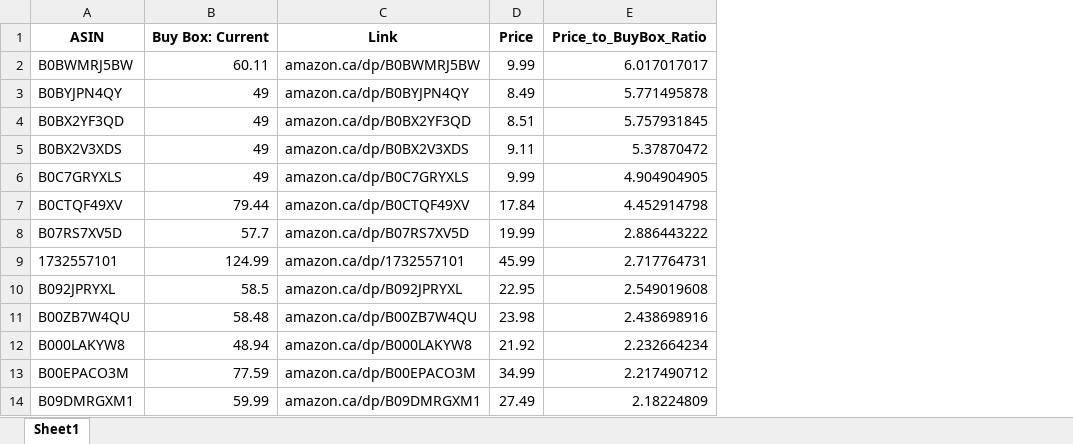
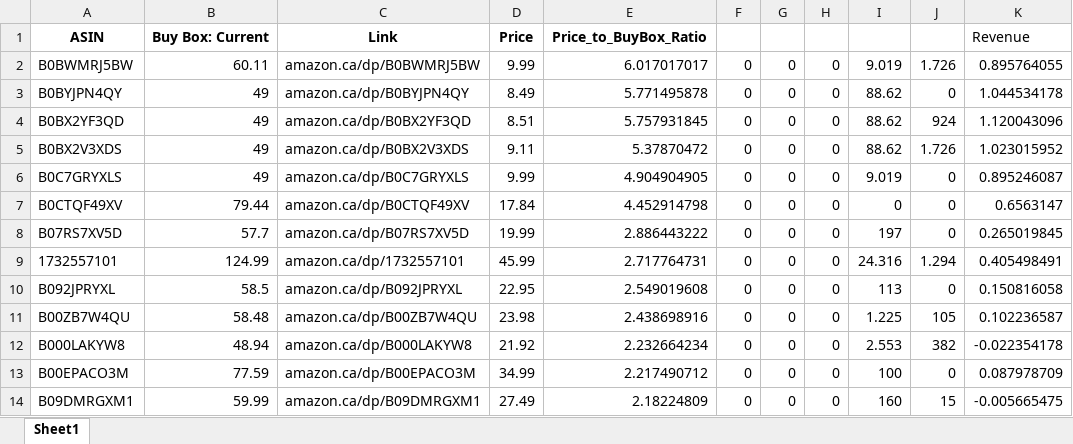
Before and after one commit to CSAtelier/listing-optimization-tool, an Excel workbook: persistance/siralanmis_ve_temizlenmis_parca1.xlsx.xlsx, sheet Sheet1, drawn as a sheet; only a part is shown; values as stored, in another font and other column widths than the file's, no borders; the diff names each change by its address in the sheet, - before the commit and + after, or states it on an @@ line.

```diff
--- a/persistance/siralanmis_ve_temizlenmis_parca1.xlsx.xlsx (sheet Sheet1)
+++ b/persistance/siralanmis_ve_temizlenmis_parca1.xlsx.xlsx (sheet Sheet1)
+column F, rows 2-14: all 0
+column G, rows 2-14: all 0
+column H, rows 2-14: all 0
+column I, rows 2-14: 9.019 | 88.62 | 88.62 | 88.62 | 9.019 | 0 | 197 | 24.316 | 113 | 1.225 | 2.553 | 100 | 160
+column J, rows 2-14: 1.726 | 0 | 924 | 1.726 | 0 | 0 | 0 | 1.294 | 0 | 105 | 382 | 0 | 15
+column K, rows 1-14: Revenue | 0.895764055 | 1.044534178 | 1.120043096 | 1.023015952 | 0.895246087 | 0.6563147 | 0.265019845 | 0.405498491 | 0.150816058 | 0.102236587 | -0.022354178 | 0.087978709 | -0.005665475
```
Also changed, not shown: 2 other files.
